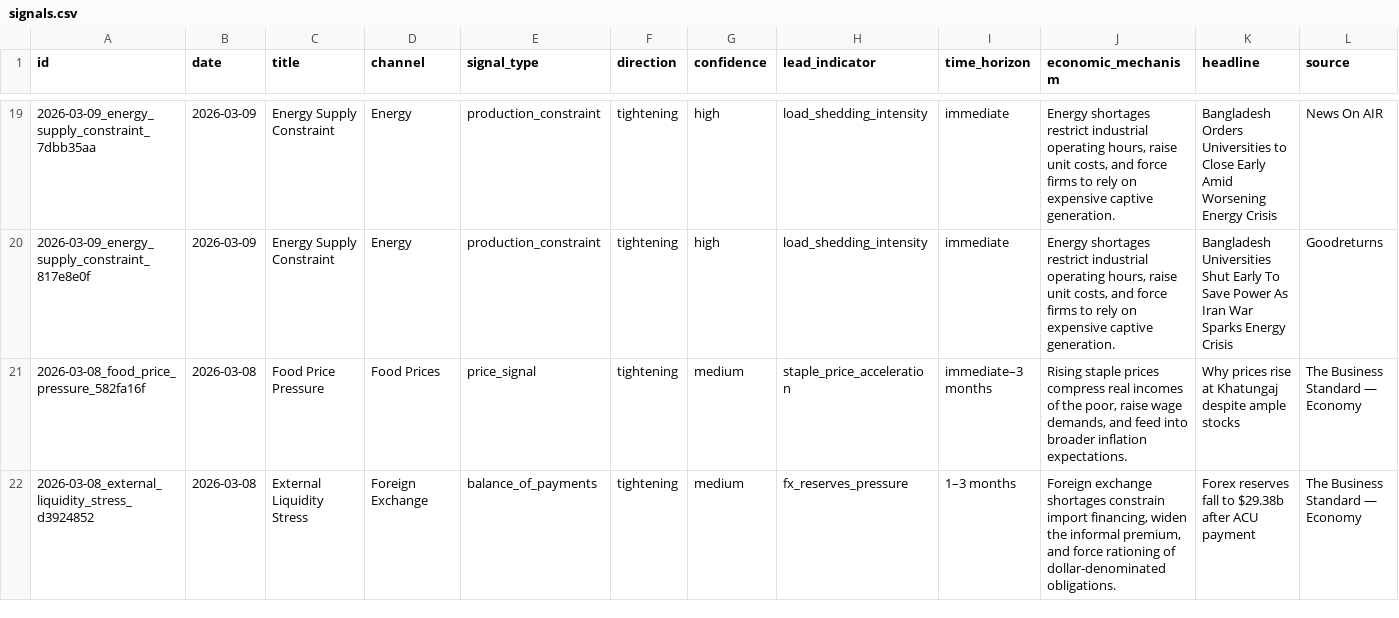
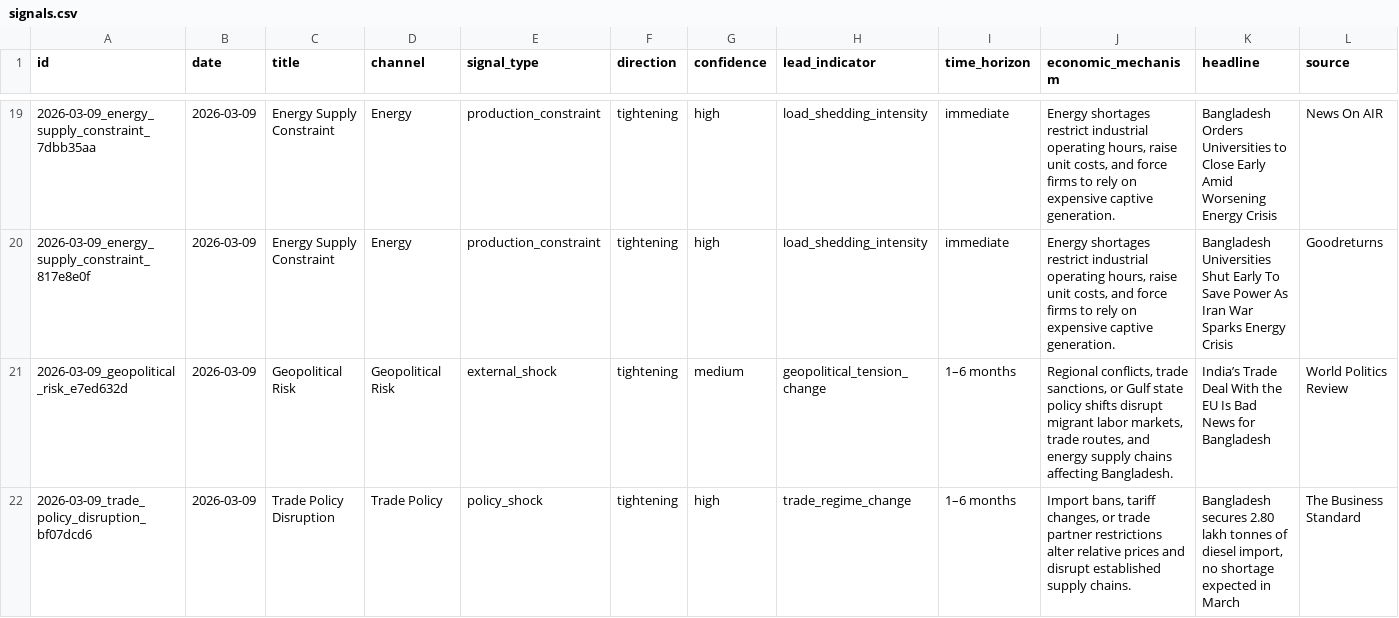
Before and after one commit to SyedBasher/bangladesh-early-warning-signals, a CSV file: data/signals.csv, drawn as a sheet; only a part is shown, gaps mark what is left out; the shorter side is filled out with more unchanged rows; rows hold the shown columns only; the diff covers the shown part only; the diff names each change by its address in the sheet, - before the commit and + after, or states it on an @@ line.

```diff
--- a/data/signals.csv
+++ b/data/signals.csv
+row 21: 2026-03-09_geopolitical_risk_e7ed632d | 2026-03-09 | Geopolitical Risk | Geopolitical Risk | external_shock | tightening | medium | geopolitical_tension_change | 1–6 months | Regional conflicts, trade sanctions, or Gulf state policy shifts disrupt migrant labor markets, trade routes, and energy supply chains affecting Bangladesh. | India’s Trade Deal With the EU Is Bad News for Bangladesh | World Politics Review
+row 22: 2026-03-09_trade_policy_disruption_bf07dcd6 | 2026-03-09 | Trade Policy Disruption | Trade Policy | policy_shock | tightening | high | trade_regime_change | 1–6 months | Import bans, tariff changes, or trade partner restrictions alter relative prices and disrupt established supply chains. | Bangladesh secures 2.80 lakh tonnes of diesel import, no shortage expected in March | The Business Standard
```
Also changed, not shown: 3 added rows elsewhere in this file, 4 other files.
